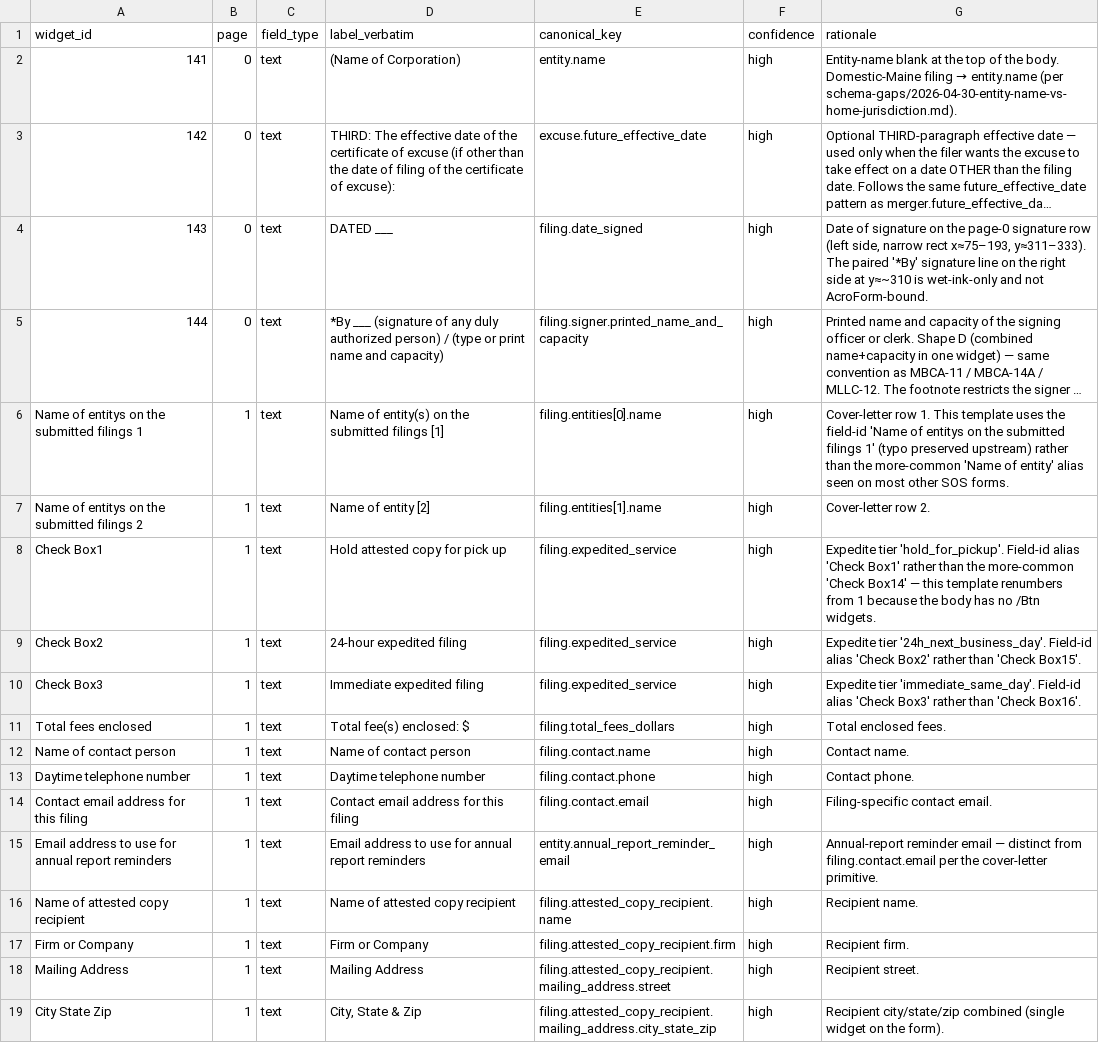
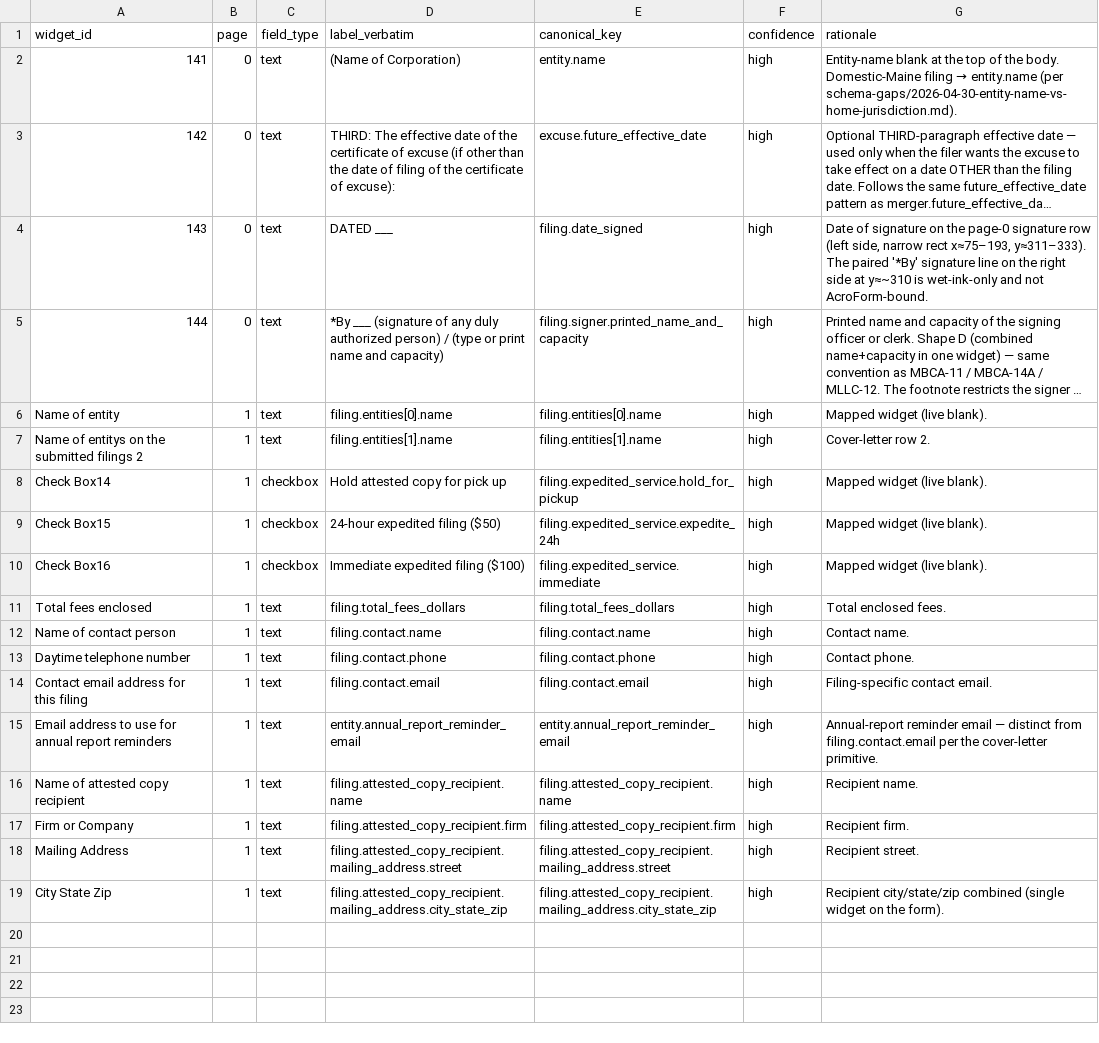
Before and after one commit to bedardandy/maine-corporation-forms, a CSV file: forms/CORP_MBCA-14/fields.csv, drawn as a sheet; long unchanged cells end in …; the diff names each change by its address in the sheet, - before the commit and + after, or states it on an @@ line.

```diff
--- a/forms/CORP_MBCA-14/fields.csv
+++ b/forms/CORP_MBCA-14/fields.csv
-A6 (widget_id): Name of entitys on the submitted filings 1
+A6 (widget_id): Name of entity
-D6 (label_verbatim): Name of entity(s) on the submitted filings [1]
+D6 (label_verbatim): filing.entities[0].name
-G6 (rationale): Cover-letter row 1. This template uses the field-id 'Name of entitys on the submitted filings 1' (typo preserved upstream) rather than the more-common 'Name of entity' alias seen on most other SOS forms.
+G6 (rationale): Mapped widget (live blank).
-D7 (label_verbatim): Name of entity [2]
+D7 (label_verbatim): filing.entities[1].name
-A8 (widget_id): Check Box1
+A8 (widget_id): Check Box14
-C8:C10 (field_type): text
+C8:C10 (field_type): checkbox
-E8 (canonical_key): filing.expedited_service
+E8 (canonical_key): filing.expedited_service.hold_for_pickup
-G8 (rationale): Expedite tier 'hold_for_pickup'. Field-id alias 'Check Box1' rather than the more-common 'Check Box14' — this template renumbers from 1 because the body has no /Btn widgets.
+G8 (rationale): Mapped widget (live blank).
-A9 (widget_id): Check Box2
+A9 (widget_id): Check Box15
-D9 (label_verbatim): 24-hour expedited filing
+D9 (label_verbatim): 24-hour expedited filing ($50)
-E9 (canonical_key): filing.expedited_service
+E9 (canonical_key): filing.expedited_service.expedite_24h
-G9 (rationale): Expedite tier '24h_next_business_day'. Field-id alias 'Check Box2' rather than 'Check Box15'.
+G9 (rationale): Mapped widget (live blank).
-A10 (widget_id): Check Box3
+A10 (widget_id): Check Box16
-D10 (label_verbatim): Immediate expedited filing
+D10 (label_verbatim): Immediate expedited filing ($100)
-E10 (canonical_key): filing.expedited_service
+E10 (canonical_key): filing.expedited_service.immediate
-G10 (rationale): Expedite tier 'immediate_same_day'. Field-id alias 'Check Box3' rather than 'Check Box16'.
+G10 (rationale): Mapped widget (live blank).
-D11 (label_verbatim): Total fee(s) enclosed: $
+D11 (label_verbatim): filing.total_fees_dollars
-D12 (label_verbatim): Name of contact person
+D12 (label_verbatim): filing.contact.name
-D13 (label_verbatim): Daytime telephone number
+D13 (label_verbatim): filing.contact.phone
-D14 (label_verbatim): Contact email address for this filing
+D14 (label_verbatim): filing.contact.email
-D15 (label_verbatim): Email address to use for annual report reminders
+D15 (label_verbatim): entity.annual_report_reminder_email
-D16 (label_verbatim): Name of attested copy recipient
+D16 (label_verbatim): filing.attested_copy_recipient.name
-D17 (label_verbatim): Firm or Company
+D17 (label_verbatim): filing.attested_copy_recipient.firm
-D18 (label_verbatim): Mailing Address
+D18 (label_verbatim): filing.attested_copy_recipient.mailing_address.street
-D19 (label_verbatim): City, State & Zip
+D19 (label_verbatim): filing.attested_copy_recipient.mailing_address.city_state_zip
```
Also changed, not shown: forms/LLC_MLLC-12A/fields.csv, forms/LP_MLPA-6/fields.csv, 29 other files.
